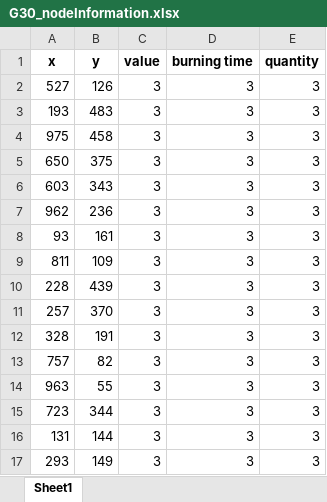
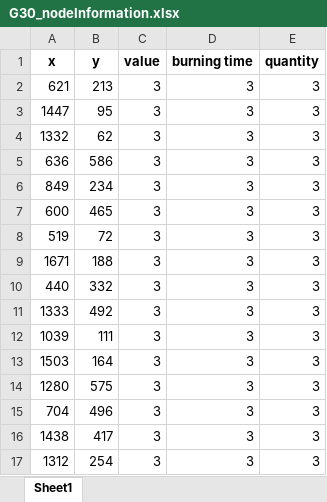
Before and after one commit to pinanlee/FirefighterProblemSimulation, an Excel workbook: G30_nodeInformation.xlsx, sheet Sheet1, drawn as a sheet; only a part is shown; values as stored, in another font and other column widths than the file's, no borders; the diff covers the shown part only; the diff names each change by its address in the sheet, - before the commit and + after, or states it on an @@ line.

```diff
--- a/G30_nodeInformation.xlsx (sheet Sheet1)
+++ b/G30_nodeInformation.xlsx (sheet Sheet1)
-A2 (x): 527
+A2 (x): 621
-B2 (y): 126
+B2 (y): 213
-A3 (x): 193
+A3 (x): 1447
-B3 (y): 483
+B3 (y): 95
-A4 (x): 975
+A4 (x): 1332
-B4 (y): 458
+B4 (y): 62
-A5 (x): 650
+A5 (x): 636
-B5 (y): 375
+B5 (y): 586
-A6 (x): 603
+A6 (x): 849
-B6 (y): 343
+B6 (y): 234
-A7 (x): 962
+A7 (x): 600
-B7 (y): 236
+B7 (y): 465
-A8 (x): 93
+A8 (x): 519
-B8 (y): 161
+B8 (y): 72
-A9 (x): 811
+A9 (x): 1671
-B9 (y): 109
+B9 (y): 188
-A10 (x): 228
+A10 (x): 440
-B10 (y): 439
+B10 (y): 332
-A11 (x): 257
+A11 (x): 1333
-B11 (y): 370
+B11 (y): 492
-A12 (x): 328
+A12 (x): 1039
-B12 (y): 191
+B12 (y): 111
-A13 (x): 757
+A13 (x): 1503
-B13 (y): 82
+B13 (y): 164
-A14 (x): 963
+A14 (x): 1280
-B14 (y): 55
+B14 (y): 575
-A15 (x): 723
+A15 (x): 704
-B15 (y): 344
+B15 (y): 496
-A16 (x): 131
+A16 (x): 1438
-B16 (y): 144
+B16 (y): 417
-A17 (x): 293
+A17 (x): 1312
-B17 (y): 149
+B17 (y): 254
```
Also changed, not shown: 28 edited cells elsewhere in this sheet, G30_fire_route.xlsx, G30_firefighter_route.xlsx, 11 other files.
